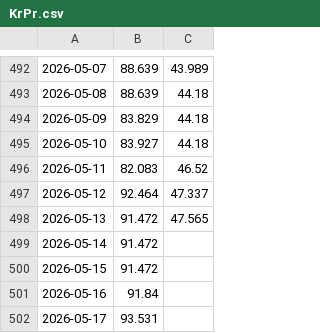
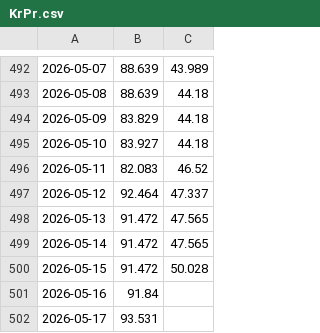
Before and after one commit to Economics-SP-V/Showroom, a CSV file: Produkte/Preise/KrPr.csv, drawn as a sheet; only a part is shown, gaps mark what is left out; the diff names each change by its address in the sheet, - before the commit and + after, or states it on an @@ line.

```diff
--- a/Produkte/Preise/KrPr.csv
+++ b/Produkte/Preise/KrPr.csv
-C499: (empty)
+C499: 47.565
-C500: (empty)
+C500: 50.028
```
Also changed, not shown: Produkte/Preise/Preise.csv, 2 other files.
